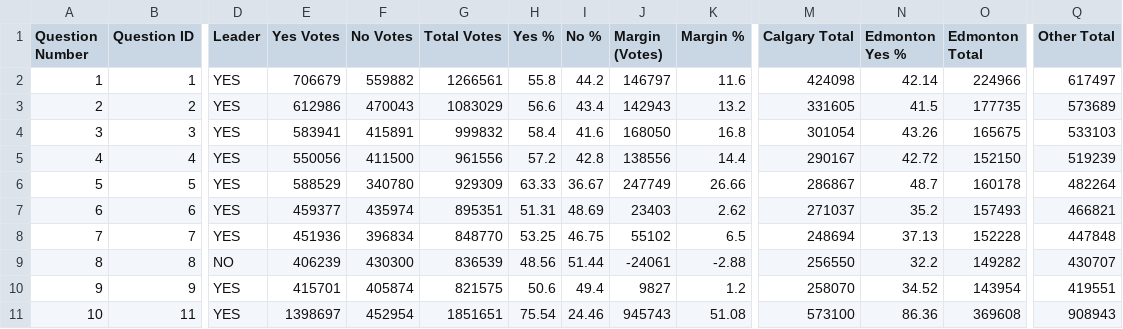
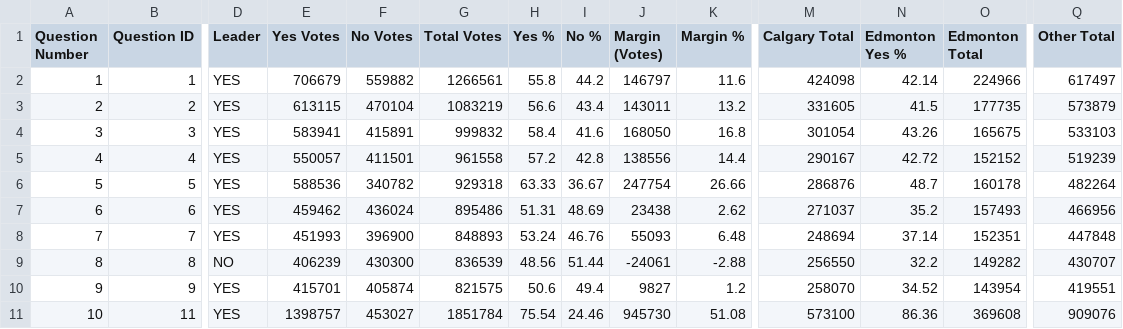
Before and after one commit to J7892/abresults, a CSV file: data/referendum_summary.csv, drawn as a sheet; only a part is shown, gaps mark what is left out; the diff names each change by its address in the sheet, - before the commit and + after, or states it on an @@ line.

Commit message:
Auto-update referendum returns: 2026-10-20 14:19:38 UTC

```diff
--- a/data/referendum_summary.csv
+++ b/data/referendum_summary.csv
-E3 (Yes Votes): 612986
+E3 (Yes Votes): 613115
-F3 (No Votes): 470043
+F3 (No Votes): 470104
-G3 (Total Votes): 1083029
+G3 (Total Votes): 1083219
-J3 (Margin (Votes)): 142943
+J3 (Margin (Votes)): 143011
-Q3 (Other Total): 573689
+Q3 (Other Total): 573879
-E5 (Yes Votes): 550056
+E5 (Yes Votes): 550057
-F5 (No Votes): 411500
+F5 (No Votes): 411501
-G5 (Total Votes): 961556
+G5 (Total Votes): 961558
-O5 (Edmonton Total): 152150
+O5 (Edmonton Total): 152152
-E6 (Yes Votes): 588529
+E6 (Yes Votes): 588536
-F6 (No Votes): 340780
+F6 (No Votes): 340782
-G6 (Total Votes): 929309
+G6 (Total Votes): 929318
-J6 (Margin (Votes)): 247749
+J6 (Margin (Votes)): 247754
-M6 (Calgary Total): 286867
+M6 (Calgary Total): 286876
-E7 (Yes Votes): 459377
+E7 (Yes Votes): 459462
-F7 (No Votes): 435974
+F7 (No Votes): 436024
-G7 (Total Votes): 895351
+G7 (Total Votes): 895486
-J7 (Margin (Votes)): 23403
+J7 (Margin (Votes)): 23438
-Q7 (Other Total): 466821
+Q7 (Other Total): 466956
-E8 (Yes Votes): 451936
+E8 (Yes Votes): 451993
-F8 (No Votes): 396834
+F8 (No Votes): 396900
-G8 (Total Votes): 848770
+G8 (Total Votes): 848893
-H8 (Yes %): 53.25
+H8 (Yes %): 53.24
-I8 (No %): 46.75
+I8 (No %): 46.76
-J8 (Margin (Votes)): 55102
+J8 (Margin (Votes)): 55093
-K8 (Margin %): 6.5
+K8 (Margin %): 6.48
-N8 (Edmonton Yes %): 37.13
+N8 (Edmonton Yes %): 37.14
-O8 (Edmonton Total): 152228
+O8 (Edmonton Total): 152351
-E11 (Yes Votes): 1398697
+E11 (Yes Votes): 1398757
-F11 (No Votes): 452954
+F11 (No Votes): 453027
-G11 (Total Votes): 1851651
+G11 (Total Votes): 1851784
-J11 (Margin (Votes)): 945743
+J11 (Margin (Votes)): 945730
-Q11 (Other Total): 908943
+Q11 (Other Total): 909076
```
Also changed, not shown: data/riding_results.csv, data/voting_methods.csv, 2 other files.
